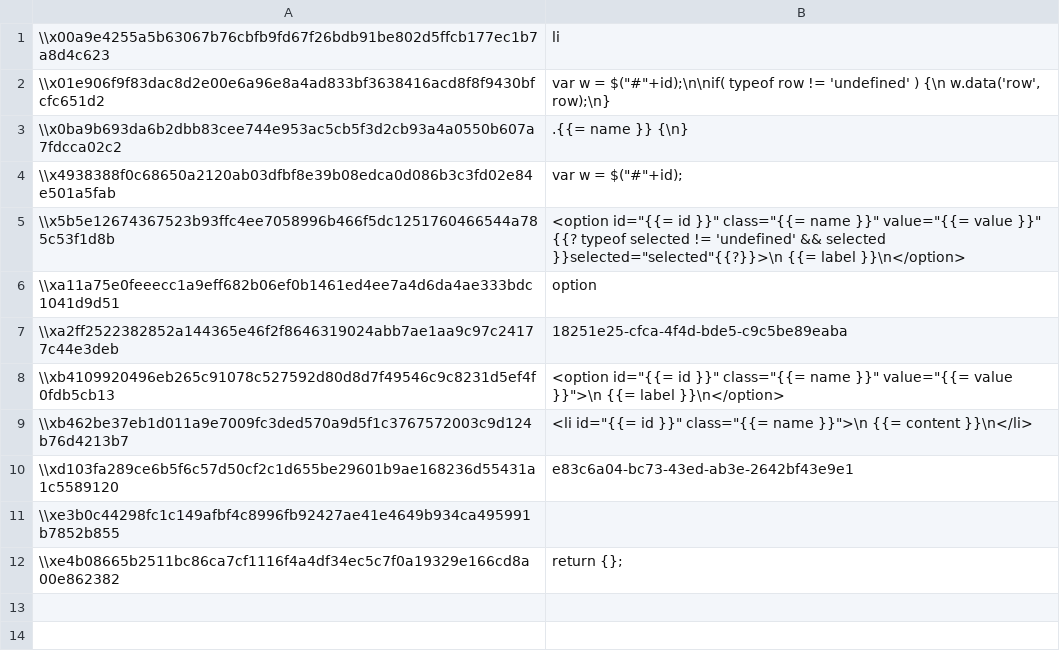
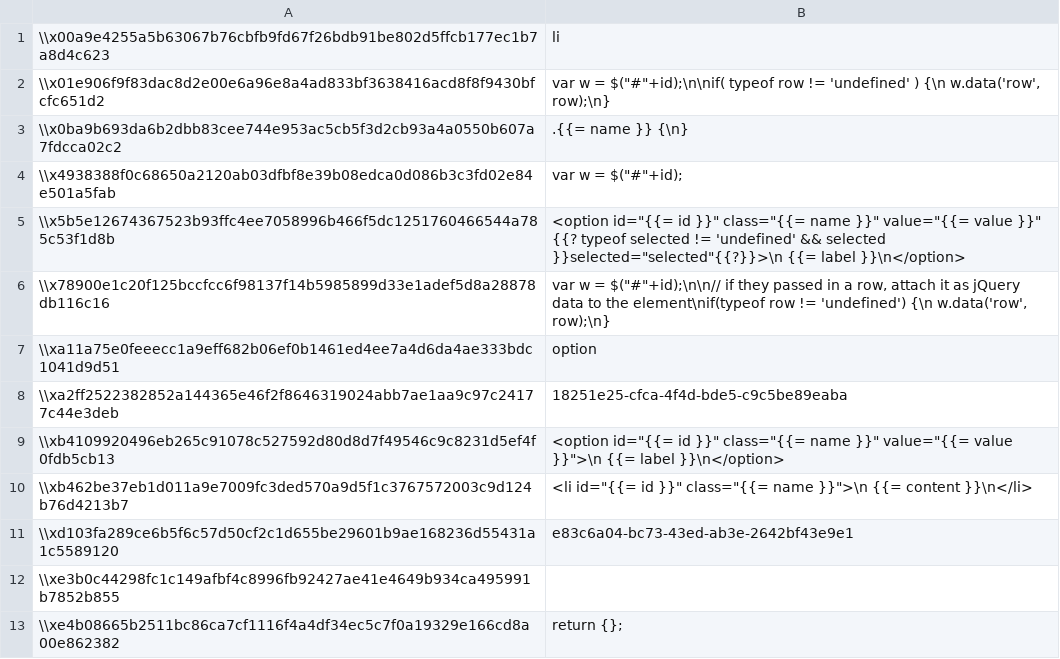
Before and after one commit to aquametalabs/aquameta, a CSV file: bundles-available/org.aquameta.ui.tags/blob.csv, drawn as a sheet.

```diff
--- a/bundles-available/org.aquameta.ui.tags/blob.csv
+++ b/bundles-available/org.aquameta.ui.tags/blob.csv
@@ -5,2 +5,3 @@
 \\x5b5e12674367523b93ffc4ee7058996b466f5dc1251760466544a785c53f1d8b	<option id="{{= id }}" class="{{= name }}" value="{{= value }}" {{? typeof selected != 'undefined' && selected }}selected="selected"{{?}}>\n    {{= label }}\n</option>
+\\x78900e1c20f125bccfcc6f98137f14b5985899d33e1adef5d8a28878db116c16	var w = $("#"+id);\n\n// if they passed in a row, attach it as jQuery data to the element\nif(typeof row != 'undefined') {\n    w.data('row', row);\n}
 \\xa11a75e0feeecc1a9eff682b06ef0b1461ed4ee7a4d6da4ae333bdc1041d9d51	option
```
Also changed, not shown: bundles-available/org.aquameta.ui.tags/commit.csv, bundles-available/org.aquameta.ui.tags/rowset_row.csv, 3 other files.
